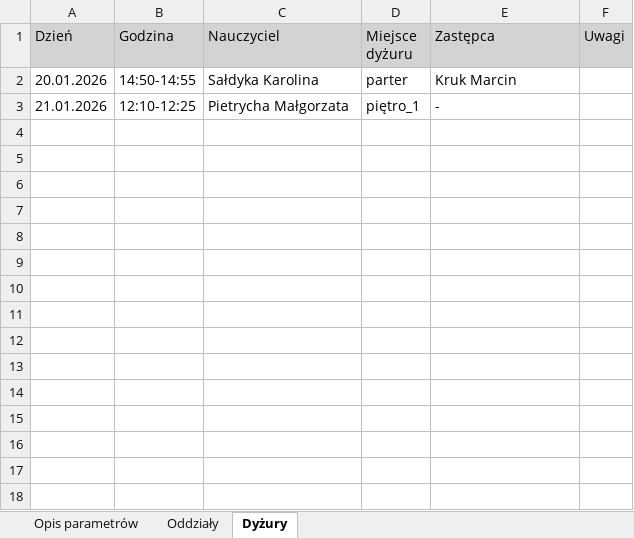
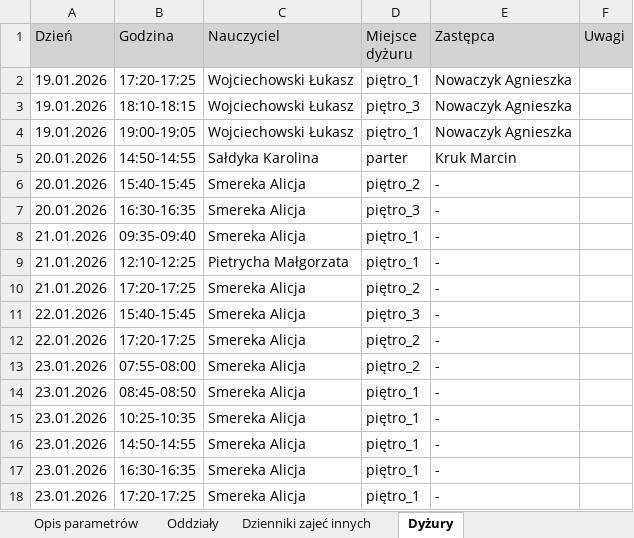
Before and after one commit to adeodatus11/zastepstwa, an Excel workbook: zastepstwa.xlsx, sheet Dyżury, drawn as a sheet; values as stored, in another font and other column widths than the file's, no borders; the diff names each change by its address in the sheet, - before the commit and + after, or states it on an @@ line.

```diff
--- a/zastepstwa.xlsx (sheet Dyżury)
+++ b/zastepstwa.xlsx (sheet Dyżury)
+sheet tab: Dzienniki zajeć innych
+row 2: 19.01.2026 | 17:20-17:25 | Wojciechowski Łukasz | piętro_1 | Nowaczyk Agnieszka
+row 3: 19.01.2026 | 18:10-18:15 | Wojciechowski Łukasz | piętro_3 | Nowaczyk Agnieszka
+row 4: 19.01.2026 | 19:00-19:05 | Wojciechowski Łukasz | piętro_1 | Nowaczyk Agnieszka
+row 6: 20.01.2026 | 15:40-15:45 | Smereka Alicja | piętro_2 | -
+row 7: 20.01.2026 | 16:30-16:35 | Smereka Alicja | piętro_3 | -
+row 8: 21.01.2026 | 09:35-09:40 | Smereka Alicja | piętro_1 | -
+row 10: 21.01.2026 | 17:20-17:25 | Smereka Alicja | piętro_2 | -
+row 11: 22.01.2026 | 15:40-15:45 | Smereka Alicja | piętro_3 | -
+row 12: 22.01.2026 | 17:20-17:25 | Smereka Alicja | piętro_2 | -
+row 13: 23.01.2026 | 07:55-08:00 | Smereka Alicja | piętro_2 | -
+row 14: 23.01.2026 | 08:45-08:50 | Smereka Alicja | piętro_1 | -
+row 15: 23.01.2026 | 10:25-10:35 | Smereka Alicja | piętro_1 | -
+row 16: 23.01.2026 | 14:50-14:55 | Smereka Alicja | piętro_1 | -
+row 17: 23.01.2026 | 16:30-16:35 | Smereka Alicja | piętro_1 | -
+row 18: 23.01.2026 | 17:20-17:25 | Smereka Alicja | piętro_1 | -
```
Also changed, not shown: sheet Oddziały, InformacjeOPrzeniesieniach.xlsx.
